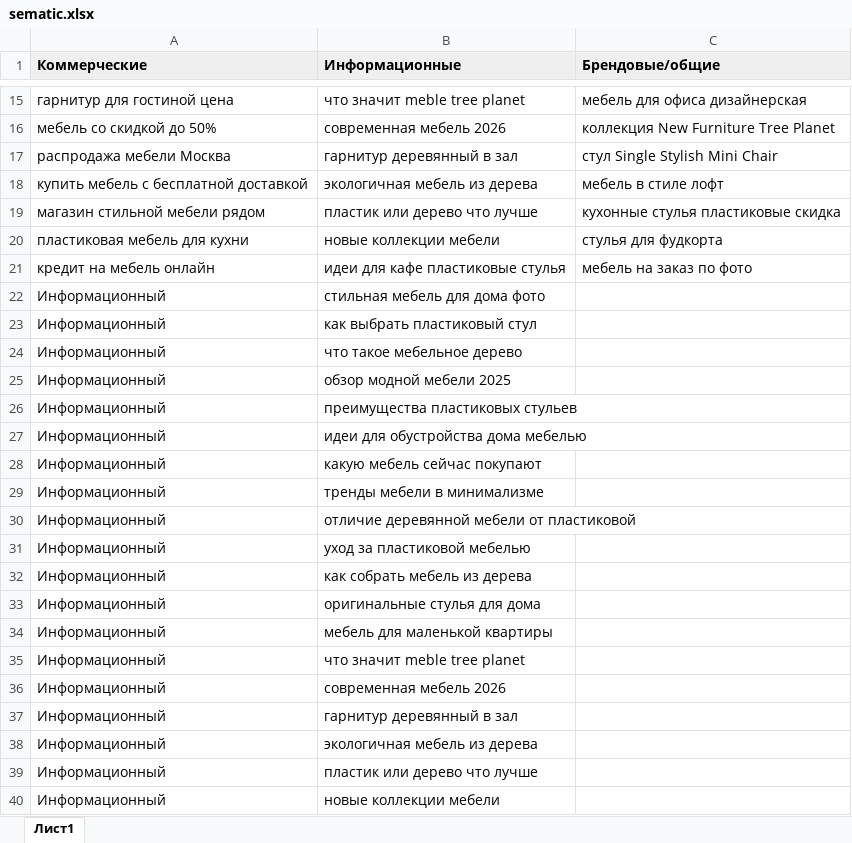
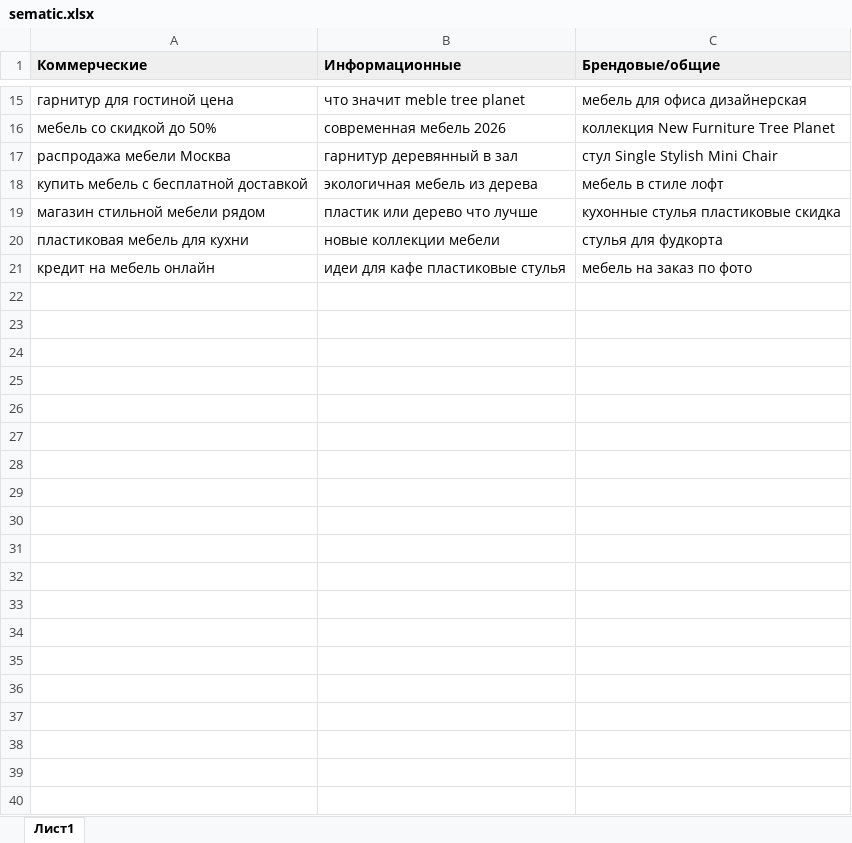
Before and after one commit to Taggconr/FueraProject, an Excel workbook: sematic/sematic.xlsx, sheet Лист1, drawn as a sheet; only a part is shown, gaps mark what is left out; values as stored, in another font and other column widths than the file's, no borders; charts and pictures not drawn; the diff covers the shown part only; the diff names each change by its address in the sheet, - before the commit and + after, or states it on an @@ line.

Commit message:
fix sematic

```diff
--- a/sematic/sematic.xlsx (sheet Лист1)
+++ b/sematic/sematic.xlsx (sheet Лист1)
-row 22: Информационный | стильная мебель для дома фото
-row 23: Информационный | как выбрать пластиковый стул
-row 24: Информационный | что такое мебельное дерево
-row 25: Информационный | обзор модной мебели 2025
-row 26: Информационный | преимущества пластиковых стульев
-row 27: Информационный | идеи для обустройства дома мебелью
-row 28: Информационный | какую мебель сейчас покупают
-row 29: Информационный | тренды мебели в минимализме
-row 30: Информационный | отличие деревянной мебели от пластиковой
-row 31: Информационный | уход за пластиковой мебелью
-row 32: Информационный | как собрать мебель из дерева
-row 33: Информационный | оригинальные стулья для дома
-row 34: Информационный | мебель для маленькой квартиры
-row 35: Информационный | что значит meble tree planet
-row 36: Информационный | современная мебель 2026
-row 37: Информационный | гарнитур деревянный в зал
-row 38: Информационный | экологичная мебель из дерева
-row 39: Информационный | пластик или дерево что лучше
-row 40: Информационный | новые коллекции мебели
```
Also changed, not shown: 21 removed rows elsewhere in this sheet, charts or pictures.
